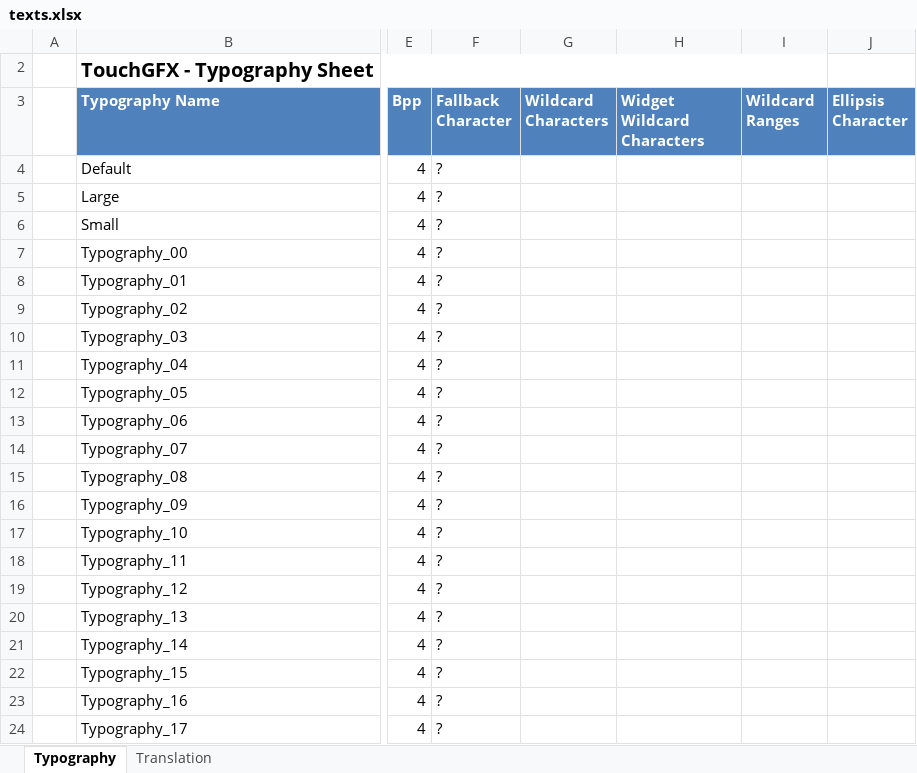
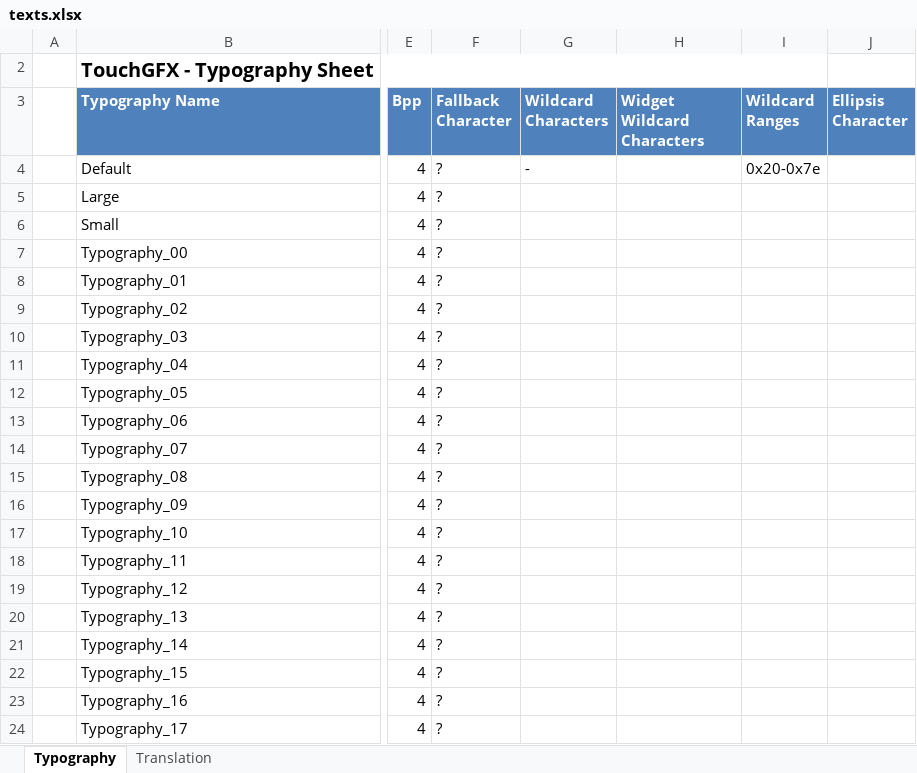
Before and after one commit to nkilcoyne/MYCURRENTProject, an Excel workbook: WorkingProject/TouchGFX/assets/texts/texts.xlsx, sheet Typography, drawn as a sheet; only a part is shown, gaps mark what is left out; values as stored, in another font and other column widths than the file's, no borders; table styles not drawn; the diff names each change by its address in the sheet, - before the commit and + after, or states it on an @@ line.

Commit message:
Wildcard Text Successful

```diff
--- a/WorkingProject/TouchGFX/assets/texts/texts.xlsx (sheet Typography)
+++ b/WorkingProject/TouchGFX/assets/texts/texts.xlsx (sheet Typography)
-G4 (Wildcard Characters): (empty)
+G4 (Wildcard Characters): -
-I4 (Wildcard Ranges): (empty)
+I4 (Wildcard Ranges): 0x20-0x7e
```
Also changed, not shown: sheet Translation, 50 other files.
